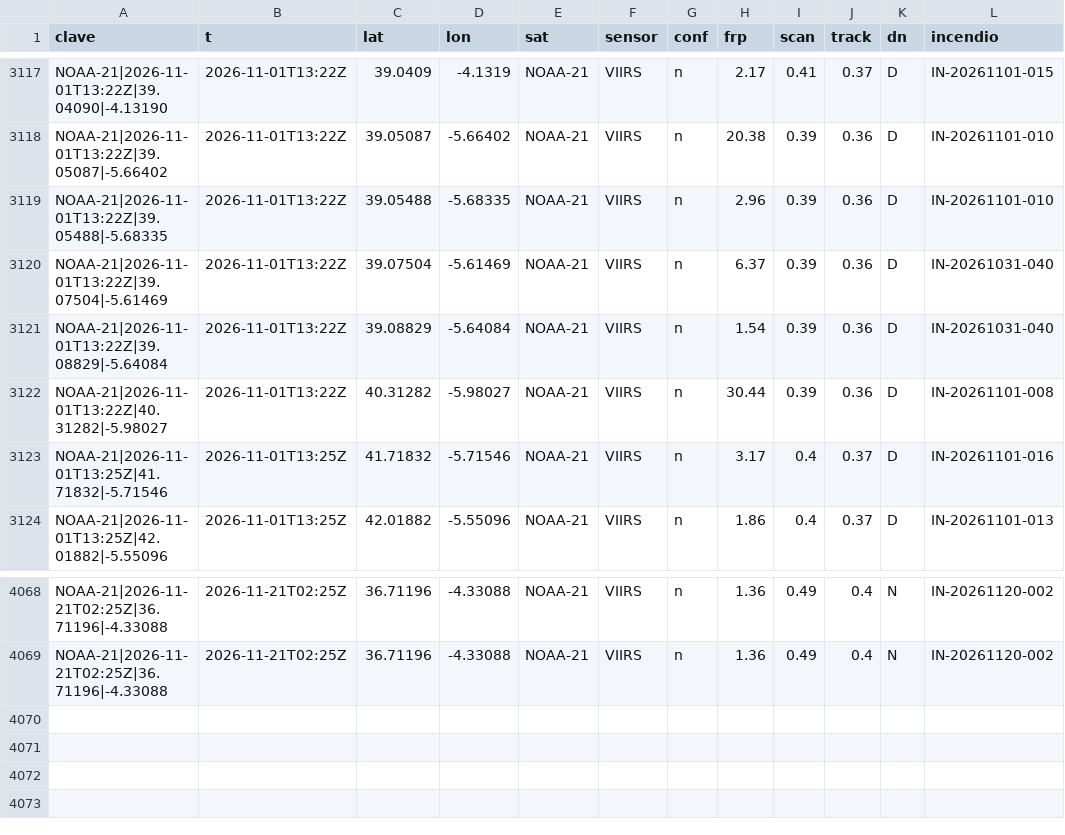
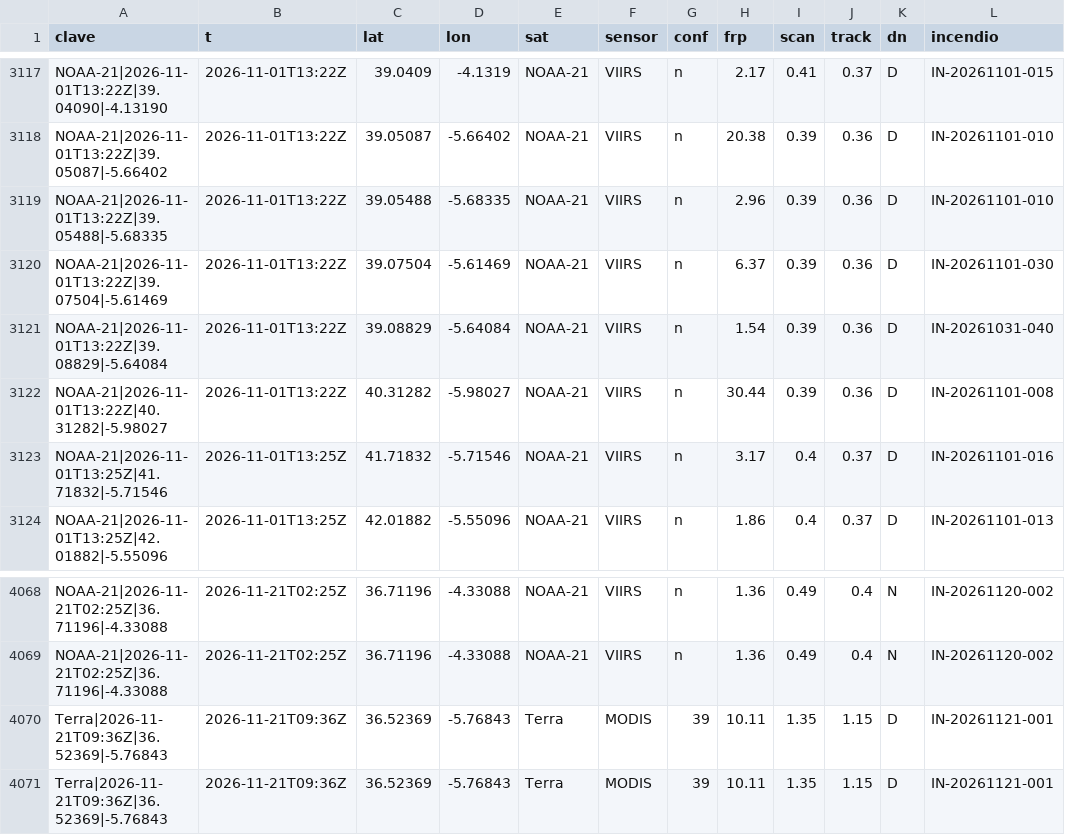
Before and after one commit to Asensio94/vigia-incendios, a CSV file: data/focos/2026.csv, drawn as a sheet; only a part is shown, gaps mark what is left out.

```diff
--- a/data/focos/2026.csv
+++ b/data/focos/2026.csv
@@ -3119,3 +3119,3 @@ NOAA-21|2026-11-01T13:22Z|39.05087|-5.66402,2026-11-01T13:22Z,39.05087,-5.66402,
 NOAA-21|2026-11-01T13:22Z|39.05488|-5.68335,2026-11-01T13:22Z,39.05488,-5.68335,NOAA-21,VIIRS,n,2.96,0.39,0.36,D,IN-20261101-010
-NOAA-21|2026-11-01T13:22Z|39.07504|-5.61469,2026-11-01T13:22Z,39.07504,-5.61469,NOAA-21,VIIRS,n,6.37,0.39,0.36,D,IN-20261031-040
+NOAA-21|2026-11-01T13:22Z|39.07504|-5.61469,2026-11-01T13:22Z,39.07504,-5.61469,NOAA-21,VIIRS,n,6.37,0.39,0.36,D,IN-20261101-030
 NOAA-21|2026-11-01T13:22Z|39.08829|-5.64084,2026-11-01T13:22Z,39.08829,-5.64084,NOAA-21,VIIRS,n,1.54,0.39,0.36,D,IN-20261031-040
@@ -4069 +4069,3 @@ NOAA-21|2026-11-21T02:25Z|36.71196|-4.33088,2026-11-21T02:25Z,36.71196,-4.33088,
 NOAA-21|2026-11-21T02:25Z|36.71196|-4.33088,2026-11-21T02:25Z,36.71196,-4.33088,NOAA-21,VIIRS,n,1.36,0.49,0.4,N,IN-20261120-002
+Terra|2026-11-21T09:36Z|36.52369|-5.76843,2026-11-21T09:36Z,36.52369,-5.76843,Terra,MODIS,39,10.11,1.35,1.15,D,IN-20261121-001
+Terra|2026-11-21T09:36Z|36.52369|-5.76843,2026-11-21T09:36Z,36.52369,-5.76843,Terra,MODIS,39,10.11,1.35,1.15,D,IN-20261121-001
```
Also changed, not shown: data/fr/focos/2026.csv, 6 other files.
